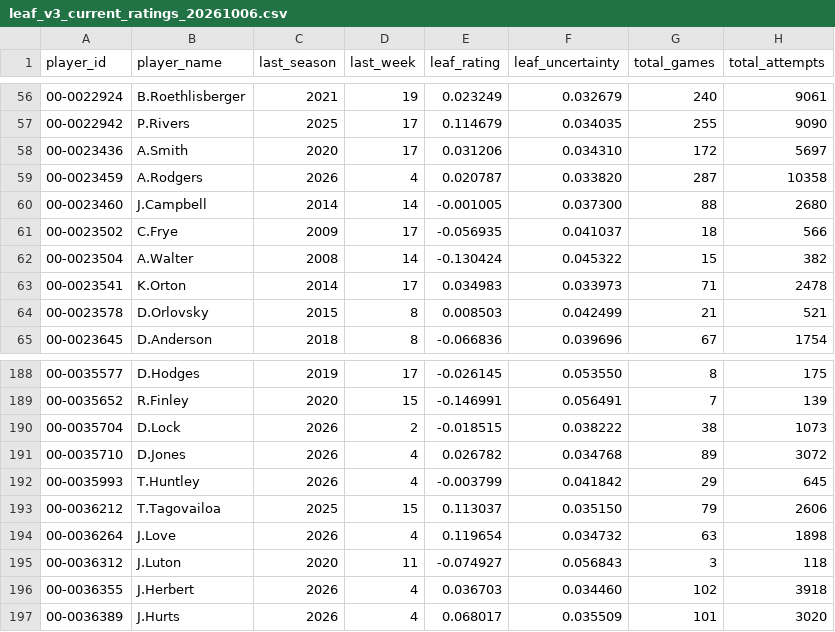
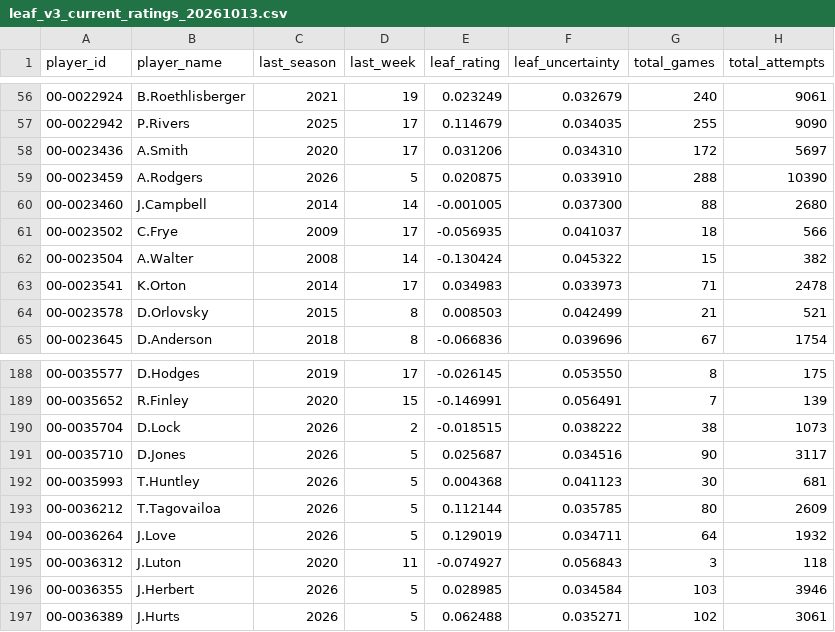
Before and after one commit to rwjmgm-wq/qb-leaf-explorer, a CSV file: data/production/leaf_v3_current_ratings_20261013.csv (was data/production/leaf_v3_current_ratings_20261006.csv), drawn as a sheet; only a part is shown, gaps mark what is left out; the diff covers the shown part only.

```diff
--- a/data/production/leaf_v3_current_ratings_20261006.csv
+++ b/data/production/leaf_v3_current_ratings_20261013.csv
@@ -58,3 +58,3 @@ player_id,player_name,last_season,last_week,leaf_rating,leaf_uncertainty,total_g
 00-0023436,A.Smith,2020,17,0.031206,0.034310,172,5697
-00-0023459,A.Rodgers,2026,4,0.020787,0.033820,287,10358
+00-0023459,A.Rodgers,2026,5,0.020875,0.033910,288,10390
 00-0023460,J.Campbell,2014,14,-0.001005,0.037300,88,2680
@@ -190,8 +190,8 @@ player_id,player_name,last_season,last_week,leaf_rating,leaf_uncertainty,total_g
 00-0035704,D.Lock,2026,2,-0.018515,0.038222,38,1073
-00-0035710,D.Jones,2026,4,0.026782,0.034768,89,3072
-00-0035993,T.Huntley,2026,4,-0.003799,0.041842,29,645
-00-0036212,T.Tagovailoa,2025,15,0.113037,0.035150,79,2606
-00-0036264,J.Love,2026,4,0.119654,0.034732,63,1898
+00-0035710,D.Jones,2026,5,0.025687,0.034516,90,3117
+00-0035993,T.Huntley,2026,5,0.004368,0.041123,30,681
+00-0036212,T.Tagovailoa,2026,5,0.112144,0.035785,80,2609
+00-0036264,J.Love,2026,5,0.129019,0.034711,64,1932
 00-0036312,J.Luton,2020,11,-0.074927,0.056843,3,118
-00-0036355,J.Herbert,2026,4,0.036703,0.034460,102,3918
-00-0036389,J.Hurts,2026,4,0.068017,0.035509,101,3020
+00-0036355,J.Herbert,2026,5,0.028985,0.034584,103,3946
+00-0036389,J.Hurts,2026,5,0.062488,0.035271,102,3061
```
Also changed, not shown: 120 edited cells elsewhere in this file, 5 other files.
